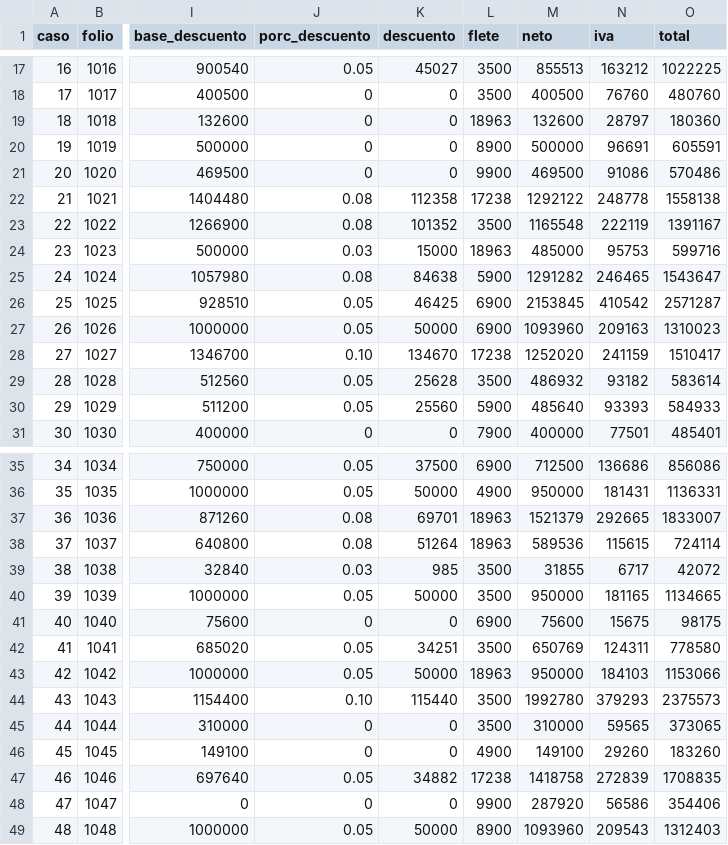
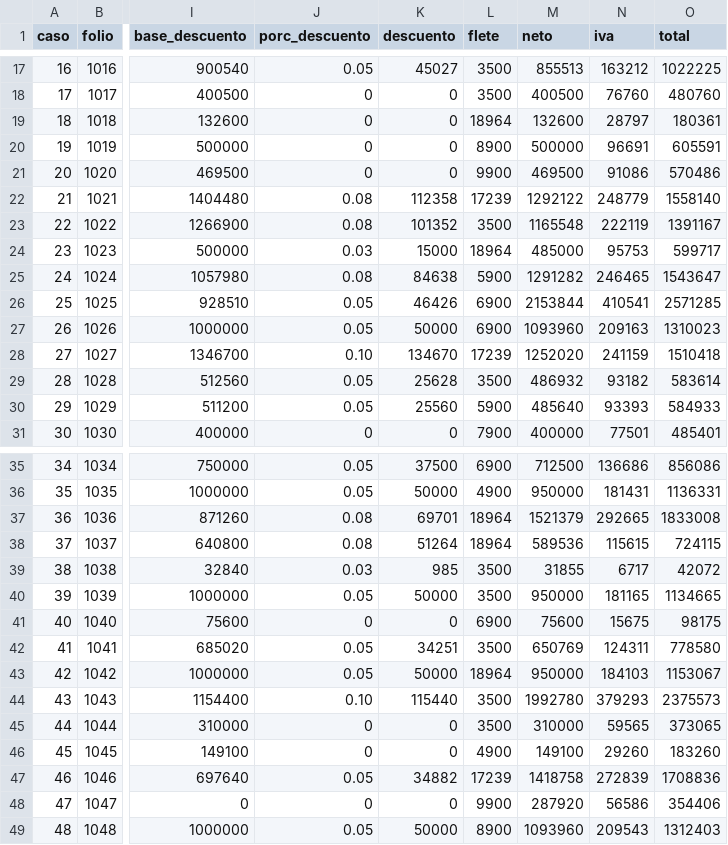
Before and after one commit to jsaenzgti/pedidos-web, a CSV file: migracion/golden-master.csv, drawn as a sheet; only a part is shown, gaps mark what is left out; the diff covers the shown part only; the diff names each change by its address in the sheet, - before the commit and + after, or states it on an @@ line.

```diff
--- a/migracion/golden-master.csv
+++ b/migracion/golden-master.csv
-L19 (flete): 18963
+L19 (flete): 18964
-O19 (total): 180360
+O19 (total): 180361
-L22 (flete): 17238
+L22 (flete): 17239
-N22 (iva): 248778
+N22 (iva): 248779
-O22 (total): 1558138
+O22 (total): 1558140
-L24 (flete): 18963
+L24 (flete): 18964
-O24 (total): 599716
+O24 (total): 599717
-K26 (descuento): 46425
+K26 (descuento): 46426
-M26 (neto): 2153845
+M26 (neto): 2153844
-N26 (iva): 410542
+N26 (iva): 410541
-O26 (total): 2571287
+O26 (total): 2571285
-L28 (flete): 17238
+L28 (flete): 17239
-O28 (total): 1510417
+O28 (total): 1510418
-L37:L38 (flete): 18963
+L37:L38 (flete): 18964
-O37 (total): 1833007
+O37 (total): 1833008
-O38 (total): 724114
+O38 (total): 724115
-L43 (flete): 18963
+L43 (flete): 18964
-O43 (total): 1153066
+O43 (total): 1153067
-L47 (flete): 17238
+L47 (flete): 17239
-O47 (total): 1708835
+O47 (total): 1708836
```
Also changed, not shown: 9 edited cells elsewhere in this file, 1 other file.
